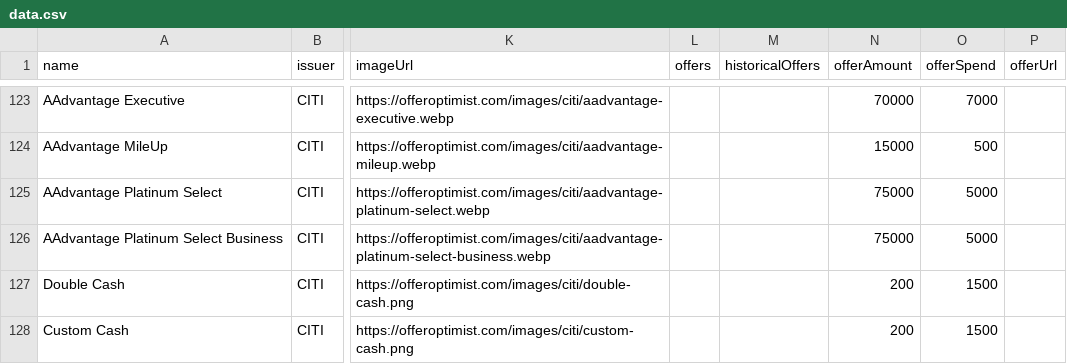
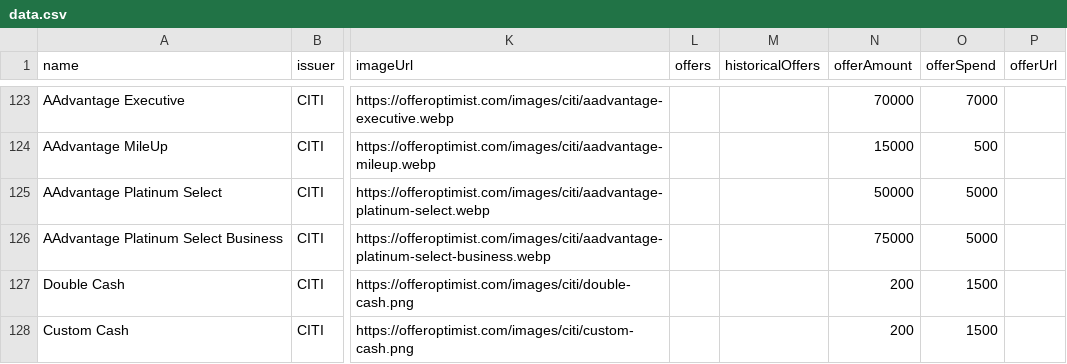
Before and after one commit to andenacitelli/credit-card-bonuses-api, a CSV file: exports/data.csv, drawn as a sheet; only a part is shown, gaps mark what is left out; the diff names each change by its address in the sheet, - before the commit and + after, or states it on an @@ line.

```diff
--- a/exports/data.csv
+++ b/exports/data.csv
-N125 (offerAmount): 75000
+N125 (offerAmount): 50000
```
Also changed, not shown: 3 other files.
